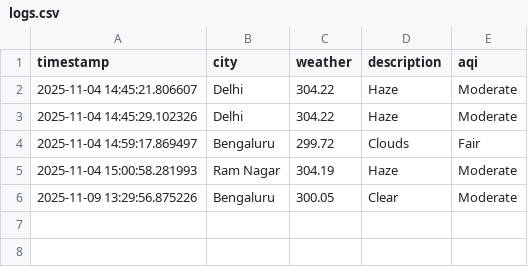
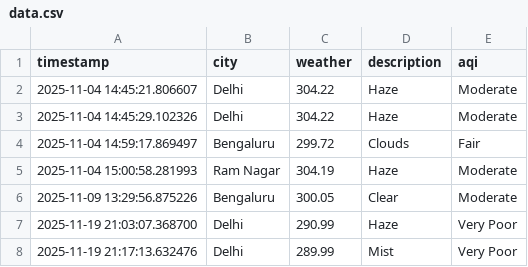
Before and after one commit to nshlmd94/good-morning, a CSV file: data.csv (was logs.csv), drawn as a sheet; the diff names each change by its address in the sheet, - before the commit and + after, or states it on an @@ line.

```diff
--- a/logs.csv
+++ b/data.csv
+row 7: 2025-11-19 21:03:07.368700 | Delhi | 290.99 | Haze | Very Poor
+row 8: 2025-11-19 21:17:13.632476 | Delhi | 289.99 | Mist | Very Poor
```
Also changed, not shown: 2 other files.
